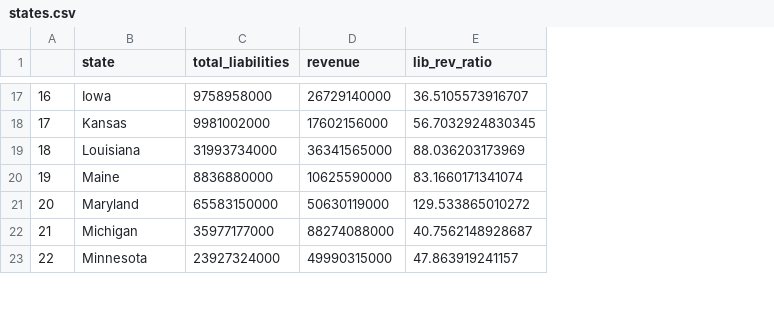
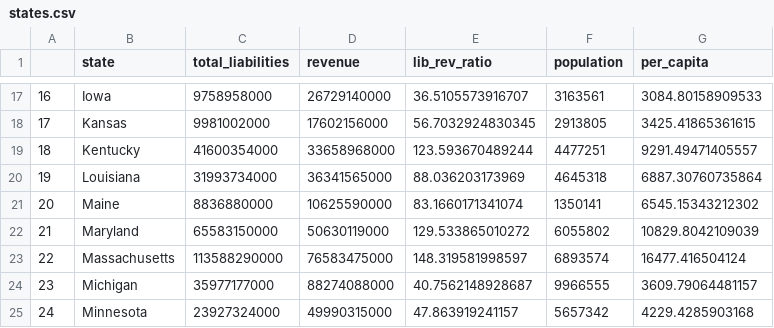
Before and after one commit to jordancampbell23/gov_fin_al, a CSV file: states.csv, drawn as a sheet; only a part is shown, gaps mark what is left out; the diff covers the shown part only; the diff names each change by its address in the sheet, - before the commit and + after, or states it on an @@ line.

Commit message:
update counties.csv, population2020

```diff
--- a/states.csv
+++ b/states.csv
+column F (population), rows 17-18: 3163561 | 2913805; rows 20-22: 4645318 | 1350141 | 6055802; rows 24-25: 9966555 | 5657342
+column G (per_capita), rows 17-18: 3084.80158909533 | 3425.41865361615; rows 20-22: 6887.30760735864 | 6545.15343212302 | 10829.8042109039; rows 24-25: 3609.79064481157 | 4229.4285903168
@@ column A renumbered between rows 2 and 52 @@
@@ row 49 moved to row 19: 18 @@
@@ row 50 moved to row 23: 22 @@
```
Also changed, not shown: 3 moved rows elsewhere in this file, 7 other files.
